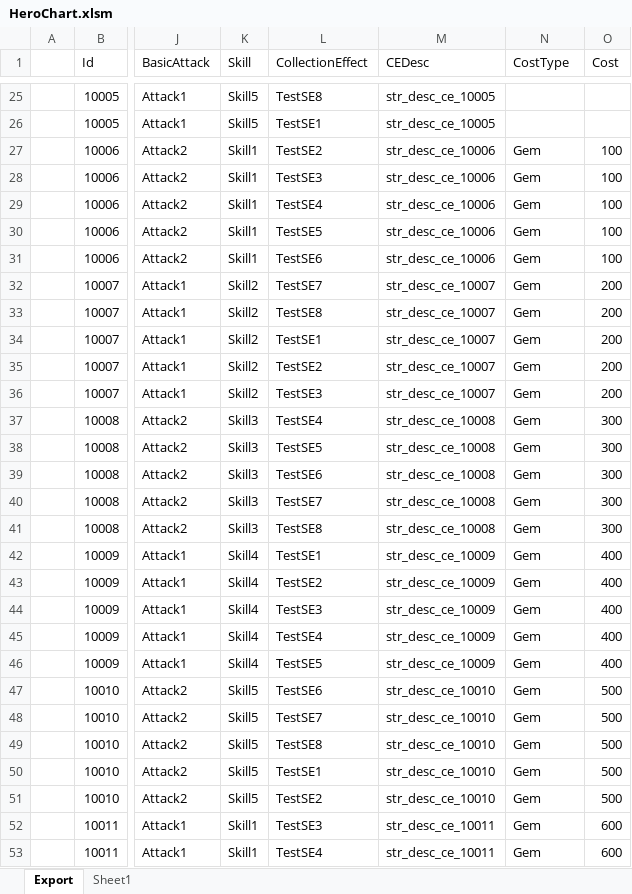
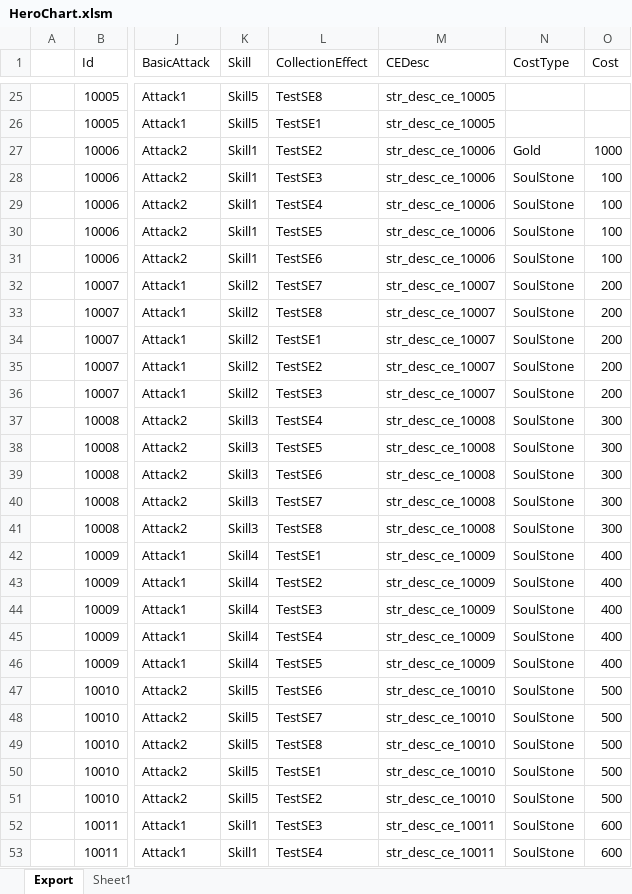
Before and after one commit to BlindBullet/ProjectDF, an Excel workbook: Assets/DataTables~/HeroChart.xlsm, sheet Export, drawn as a sheet; only a part is shown, gaps mark what is left out; values as stored, in another font and other column widths than the file's, no borders; charts and pictures not drawn; the diff covers the shown part only; the diff names each change by its address in the sheet, - before the commit and + after, or states it on an @@ line.

```diff
--- a/Assets/DataTables~/HeroChart.xlsm (sheet Export)
+++ b/Assets/DataTables~/HeroChart.xlsm (sheet Export)
-N27 (CostType): Gem
+N27 (CostType): Gold
-O27 (Cost): 100
+O27 (Cost): 1000
-N28:N53 (CostType): Gem
+N28:N53 (CostType): SoulStone
```
Also changed, not shown: 21 edited cells elsewhere in this sheet, charts or pictures, 5 other files.
